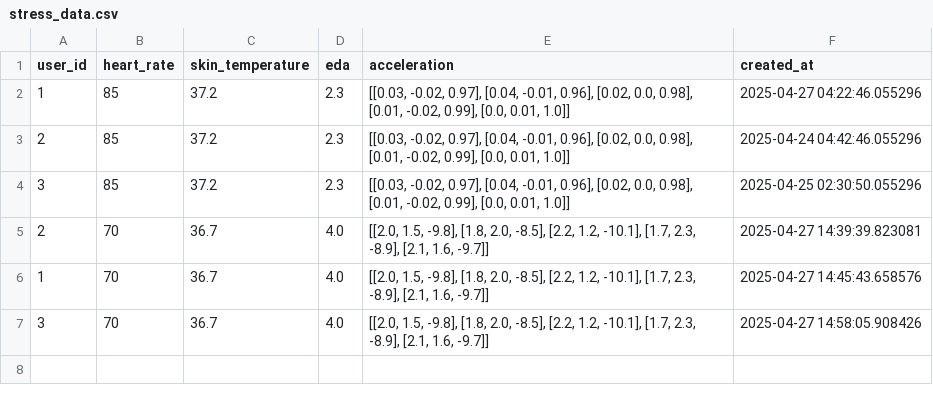
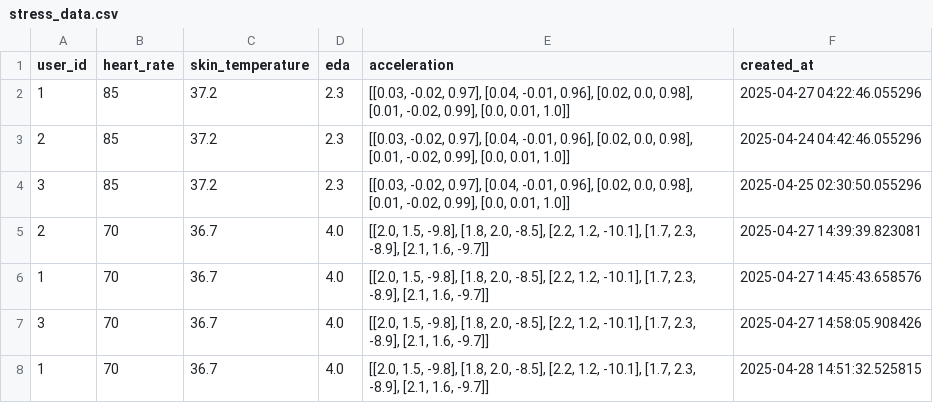
Before and after one commit to Lin8823/codespaces-models, a CSV file: app/backend/historical_data/stress_data.csv, drawn as a sheet.

```diff
--- a/app/backend/historical_data/stress_data.csv
+++ b/app/backend/historical_data/stress_data.csv
@@ -7 +7,2 @@ user_id,heart_rate,skin_temperature,eda,acceleration,created_at
 3,70,36.7,4.0,"[[2.0, 1.5, -9.8], [1.8, 2.0, -8.5], [2.2, 1.2, -10.1], [1.7, 2.3, -8.9], [2.1, 1.6, -9.7]]",2025-04-27 14:58:05.908426
+1,70,36.7,4.0,"[[2.0, 1.5, -9.8], [1.8, 2.0, -8.5], [2.2, 1.2, -10.1], [1.7, 2.3, -8.9], [2.1, 1.6, -9.7]]",2025-04-28 14:51:32.525815
```
Also changed, not shown: app/backend/historical_data/activity_data.csv, app/backend/historical_data/sleep_data.csv, 3 other files.
